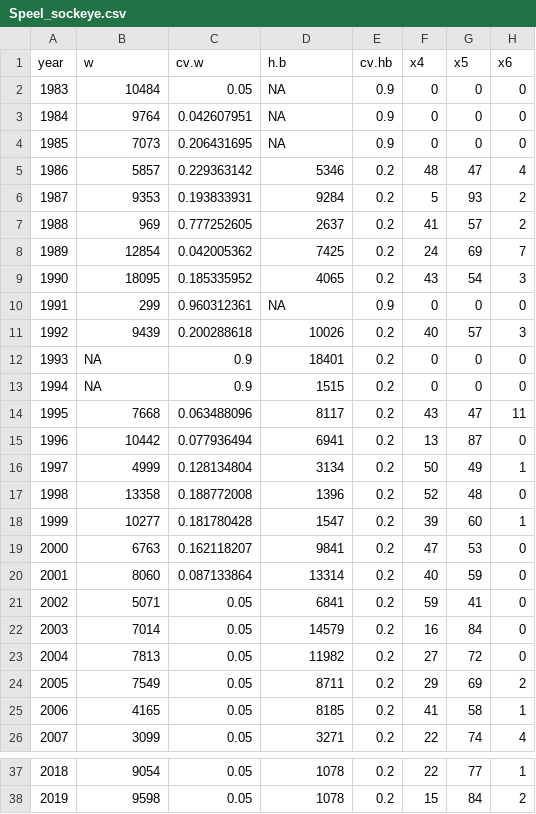
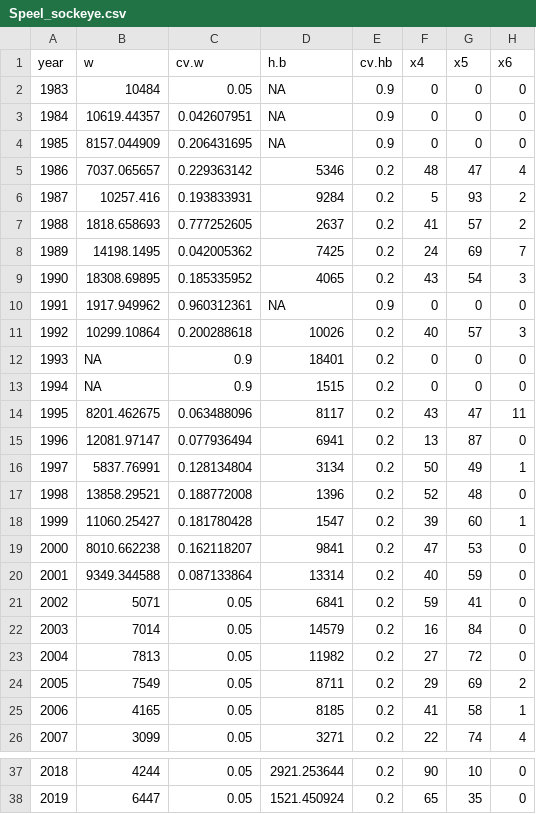
Before and after one commit to commfish/Speel_sockeye_escapement_goal, a CSV file: data/Speel_sockeye.csv, drawn as a sheet; only a part is shown, gaps mark what is left out; the diff covers the shown part only.

```diff
--- a/data/Speel_sockeye.csv
+++ b/data/Speel_sockeye.csv
@@ -2,20 +2,20 @@ year,w,cv.w,h.b,cv.hb,x4,x5,x6
 1983,10484,0.05,NA,0.9,0,0,0
-1984,9764,0.042607951,NA,0.9,0,0,0
-1985,7073,0.206431695,NA,0.9,0,0,0
-1986,5857,0.229363142,5346,0.2,48,47,4
-1987,9353,0.193833931,9284,0.2,5,93,2
-1988,969,0.777252605,2637,0.2,41,57,2
-1989,12854,0.042005362,7425,0.2,24,69,7
-1990,18095,0.185335952,4065,0.2,43,54,3
-1991,299,0.960312361,NA,0.9,0,0,0
-1992,9439,0.200288618,10026,0.2,40,57,3
+1984,10619.44357,0.042607951,NA,0.9,0,0,0
+1985,8157.044909,0.206431695,NA,0.9,0,0,0
+1986,7037.065657,0.229363142,5346,0.2,48,47,4
+1987,10257.416,0.193833931,9284,0.2,5,93,2
+1988,1818.658693,0.777252605,2637,0.2,41,57,2
+1989,14198.1495,0.042005362,7425,0.2,24,69,7
+1990,18308.69895,0.185335952,4065,0.2,43,54,3
+1991,1917.949962,0.960312361,NA,0.9,0,0,0
+1992,10299.10864,0.200288618,10026,0.2,40,57,3
 1993,NA,0.9,18401,0.2,0,0,0
 1994,NA,0.9,1515,0.2,0,0,0
-1995,7668,0.063488096,8117,0.2,43,47,11
-1996,10442,0.077936494,6941,0.2,13,87,0
-1997,4999,0.128134804,3134,0.2,50,49,1
-1998,13358,0.188772008,1396,0.2,52,48,0
-1999,10277,0.181780428,1547,0.2,39,60,1
-2000,6763,0.162118207,9841,0.2,47,53,0
-2001,8060,0.087133864,13314,0.2,40,59,0
+1995,8201.462675,0.063488096,8117,0.2,43,47,11
+1996,12081.97147,0.077936494,6941,0.2,13,87,0
+1997,5837.76991,0.128134804,3134,0.2,50,49,1
+1998,13858.29521,0.188772008,1396,0.2,52,48,0
+1999,11060.25427,0.181780428,1547,0.2,39,60,1
+2000,8010.662238,0.162118207,9841,0.2,47,53,0
+2001,9349.344588,0.087133864,13314,0.2,40,59,0
 2002,5071,0.05,6841,0.2,59,41,0
@@ -37,2 +37,2 @@ year,w,cv.w,h.b,cv.hb,x4,x5,x6
-2018,9054,0.05,1078,0.2,22,77,1
-2019,9598,0.05,1078,0.2,15,84,2
+2018,4244,0.05,2921.253644,0.2,90,10,0
+2019,6447,0.05,1521.450924,0.2,65,35,0
```
Also changed, not shown: 31 edited cells elsewhere in this file.
